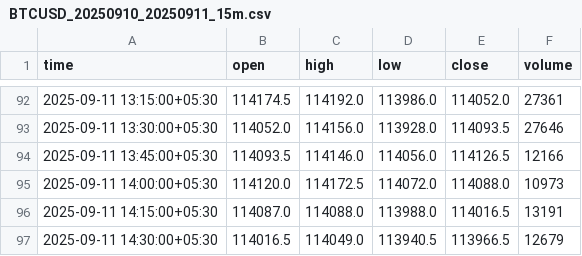
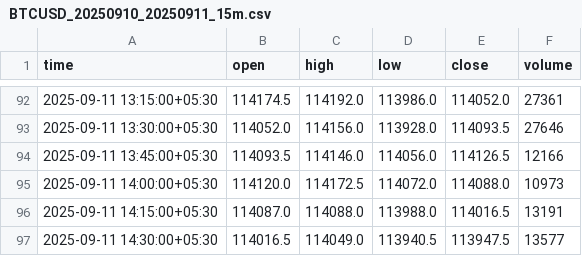
Before and after one commit to profit-adda-web/Chartbot, a CSV file: BTCUSD_20250910_20250911_15m.csv, drawn as a sheet; only a part is shown, gaps mark what is left out.

```diff
--- a/BTCUSD_20250910_20250911_15m.csv
+++ b/BTCUSD_20250910_20250911_15m.csv
@@ -96,2 +96,2 @@ time,open,high,low,close,volume
 2025-09-11 14:15:00+05:30,114087.0,114088.0,113988.0,114016.5,13191
-2025-09-11 14:30:00+05:30,114016.5,114049.0,113940.5,113966.5,12679
+2025-09-11 14:30:00+05:30,114016.5,114049.0,113940.5,113947.5,13577
```
